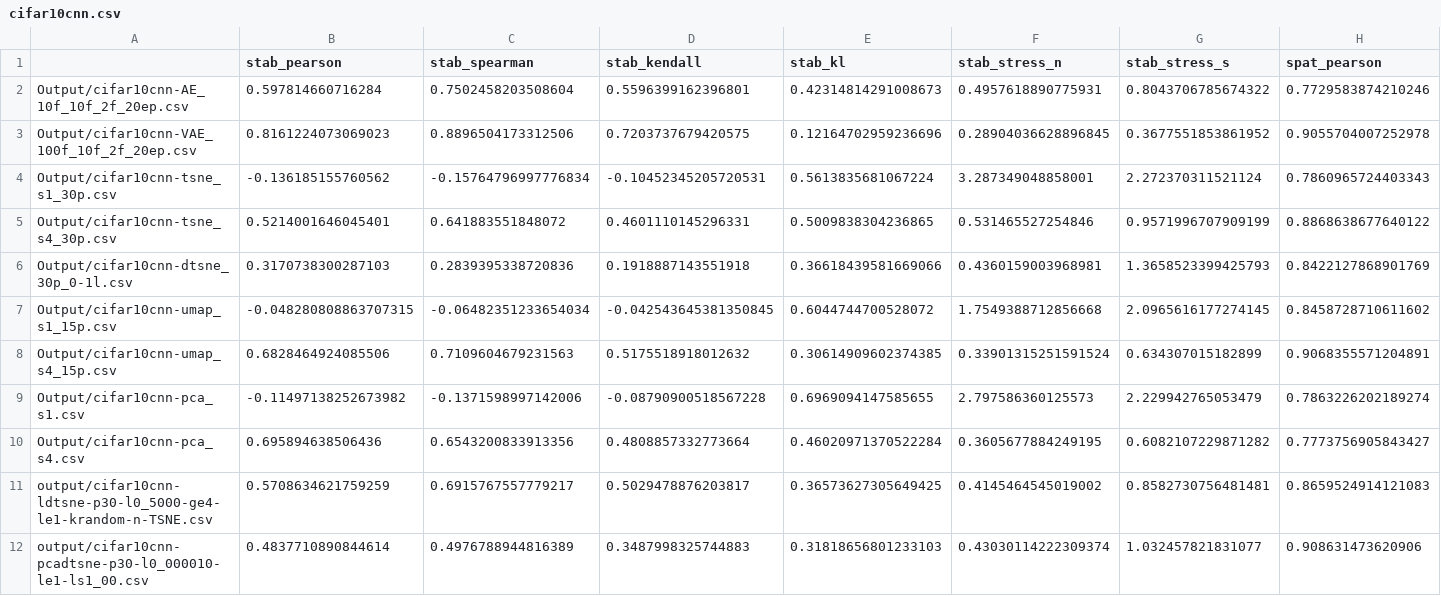
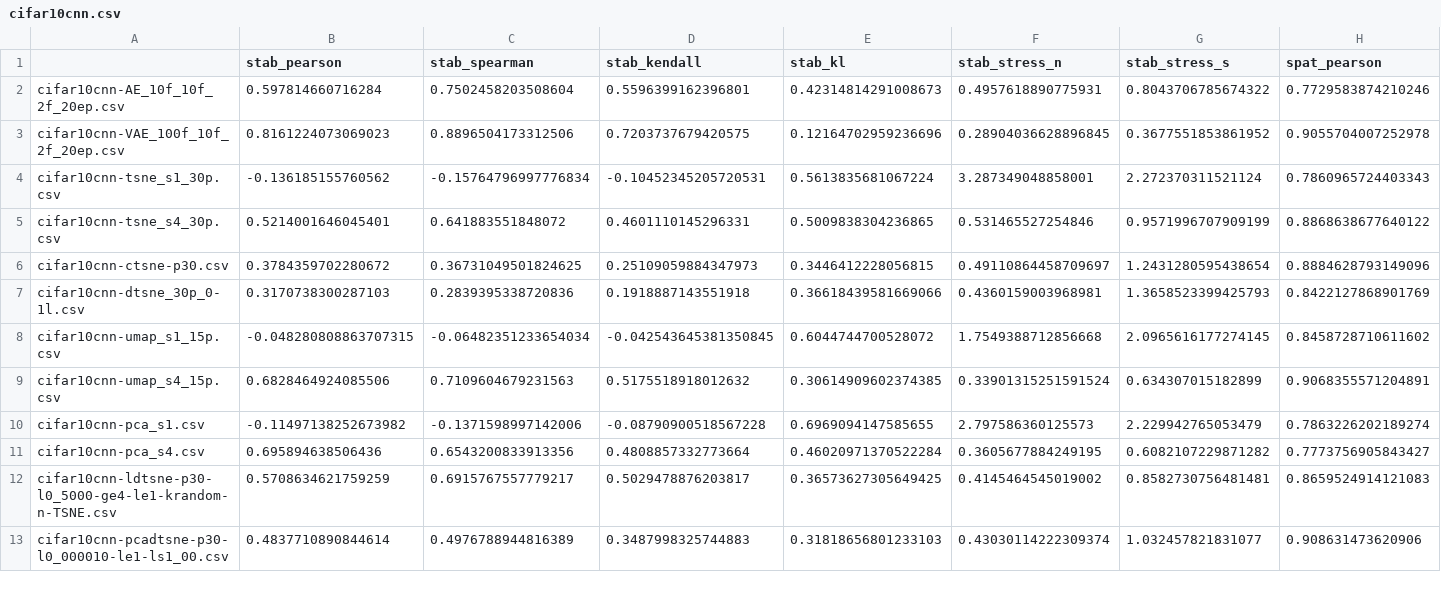
Before and after one commit to EduardoVernier/landmark-based-dynamic-projections, a CSV file: metrics/results/cifar10cnn.csv, drawn as a sheet; only a part is shown; addresses are those after the commit; rows hold the shown columns only; the diff names each change by its address in the sheet, - before the commit and + after, or states it on an @@ line.

```diff
--- a/metrics/results/cifar10cnn.csv
+++ b/metrics/results/cifar10cnn.csv
-A2: Output/cifar10cnn-AE_10f_10f_2f_20ep.csv
+A2: cifar10cnn-AE_10f_10f_2f_20ep.csv
-A3: Output/cifar10cnn-VAE_100f_10f_2f_20ep.csv
+A3: cifar10cnn-VAE_100f_10f_2f_20ep.csv
-A4: Output/cifar10cnn-tsne_s1_30p.csv
+A4: cifar10cnn-tsne_s1_30p.csv
-A5: Output/cifar10cnn-tsne_s4_30p.csv
+A5: cifar10cnn-tsne_s4_30p.csv
+row 6: cifar10cnn-ctsne-p30.csv | 0.3784359702280672 | 0.36731049501824625 | 0.25109059884347973 | 0.3446412228056815 | 0.49110864458709697 | 1.2431280595438654 | 0.8884628793149096
-A7: Output/cifar10cnn-dtsne_30p_0-1l.csv
+A7: cifar10cnn-dtsne_30p_0-1l.csv
-A8: Output/cifar10cnn-umap_s1_15p.csv
+A8: cifar10cnn-umap_s1_15p.csv
-A9: Output/cifar10cnn-umap_s4_15p.csv
+A9: cifar10cnn-umap_s4_15p.csv
-A10: Output/cifar10cnn-pca_s1.csv
+A10: cifar10cnn-pca_s1.csv
-A11: Output/cifar10cnn-pca_s4.csv
+A11: cifar10cnn-pca_s4.csv
-A12: output/cifar10cnn-ldtsne-p30-l0_5000-ge4-le1-krandom-n-TSNE.csv
+A12: cifar10cnn-ldtsne-p30-l0_5000-ge4-le1-krandom-n-TSNE.csv
-A13: output/cifar10cnn-pcadtsne-p30-l0_000010-le1-ls1_00.csv
+A13: cifar10cnn-pcadtsne-p30-l0_000010-le1-ls1_00.csv
```
Also changed, not shown: metrics/results/esc50.csv, metrics/results/nnset.csv, 25 other files.
